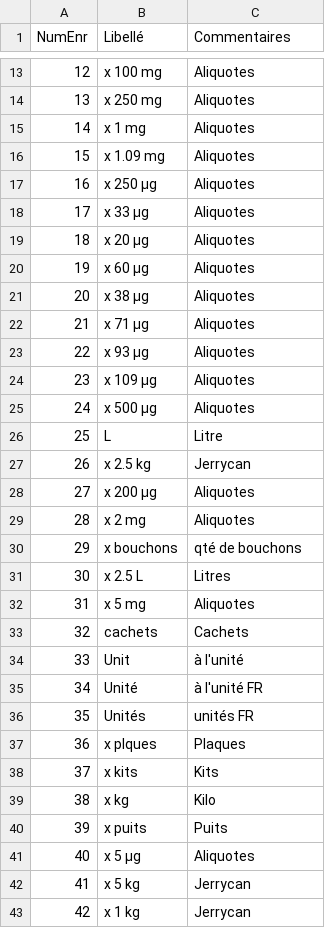
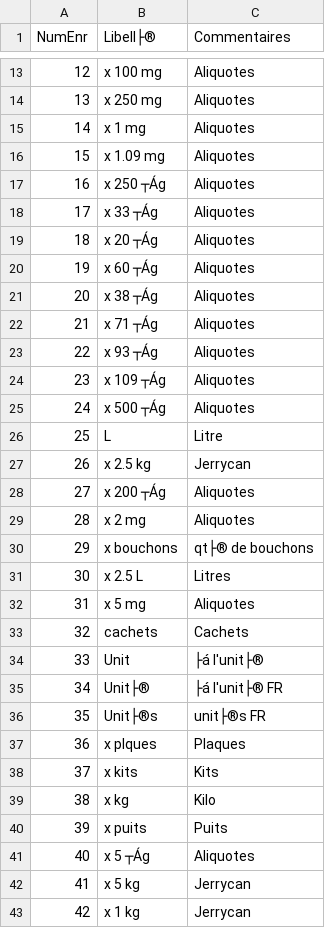
Before and after one commit to ATM-Consulting/module_dolibarr_tarif, a CSV file: import/unites.csv, drawn as a sheet; only a part is shown, gaps mark what is left out; the diff covers the shown part only.

Commit message:
import initiale des données

```diff
--- a/import/unites.csv
+++ b/import/unites.csv
@@ -1 +1 @@
-"NumEnr"|"Libellé"|"Commentaires"
+NumEnr|Libell├®|Commentaires
@@ -17,9 +17,9 @@
-"16"|"x 250 µg"|"Aliquotes"
-"17"|"x 33 µg"|"Aliquotes"
-"18"|"x 20 µg"|"Aliquotes"
-"19"|"x 60 µg"|"Aliquotes"
-"20"|"x 38 µg"|"Aliquotes"
-"21"|"x 71 µg"|"Aliquotes"
-"22"|"x 93 µg"|"Aliquotes"
-"23"|"x 109 µg"|"Aliquotes"
-"24"|"x 500 µg"|"Aliquotes"
+16|x 250 ┬Ág|Aliquotes
+17|x 33 ┬Ág|Aliquotes
+18|x 20 ┬Ág|Aliquotes
+19|x 60 ┬Ág|Aliquotes
+20|x 38 ┬Ág|Aliquotes
+21|x 71 ┬Ág|Aliquotes
+22|x 93 ┬Ág|Aliquotes
+23|x 109 ┬Ág|Aliquotes
+24|x 500 ┬Ág|Aliquotes
@@ -28 +28 @@
-"27"|"x 200 µg"|"Aliquotes"
+27|x 200 ┬Ág|Aliquotes
@@ -30 +30 @@
-"29"|"x bouchons"|"qté de bouchons"
+29|x bouchons|qt├® de bouchons
@@ -34,3 +34,3 @@
-"33"|"Unit"|"à l'unité"
-"34"|"Unité"|"à l'unité FR"
-"35"|"Unités"|"unités FR"
+33|Unit|├á l'unit├®
+34|Unit├®|├á l'unit├® FR
+35|Unit├®s|unit├®s FR
@@ -41 +41 @@
-"40"|"x 5 µg"|"Aliquotes"
+40|x 5 ┬Ág|Aliquotes
```
Also changed, not shown: 8 edited cells elsewhere in this file, 5 other files.
